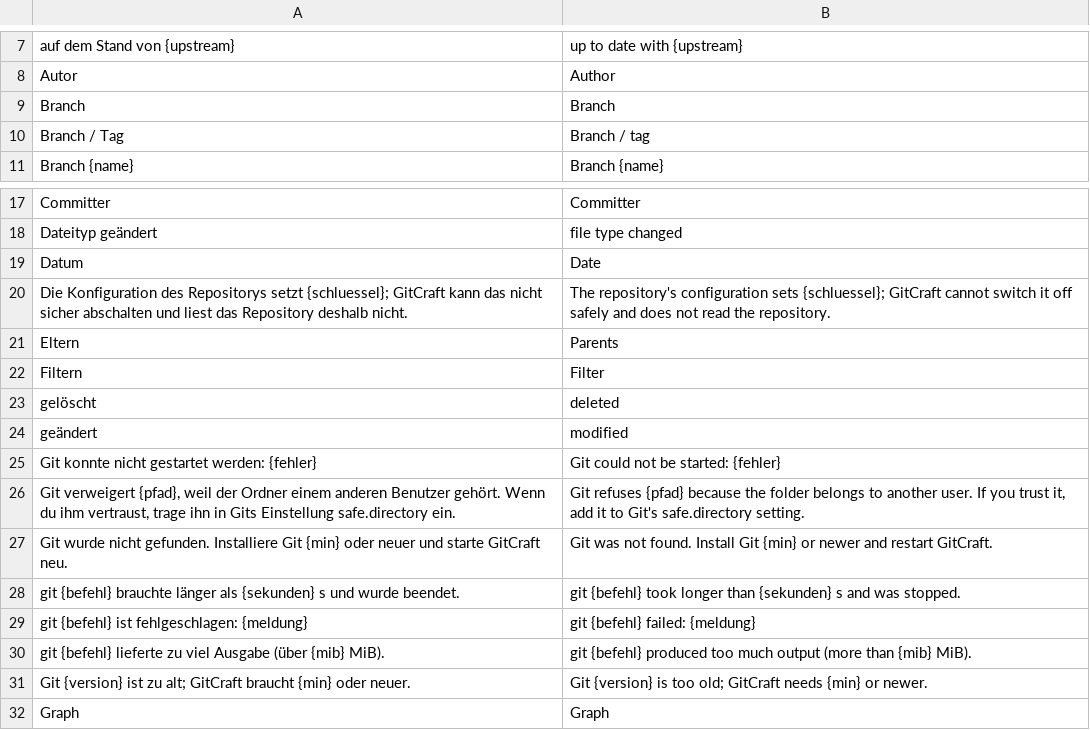
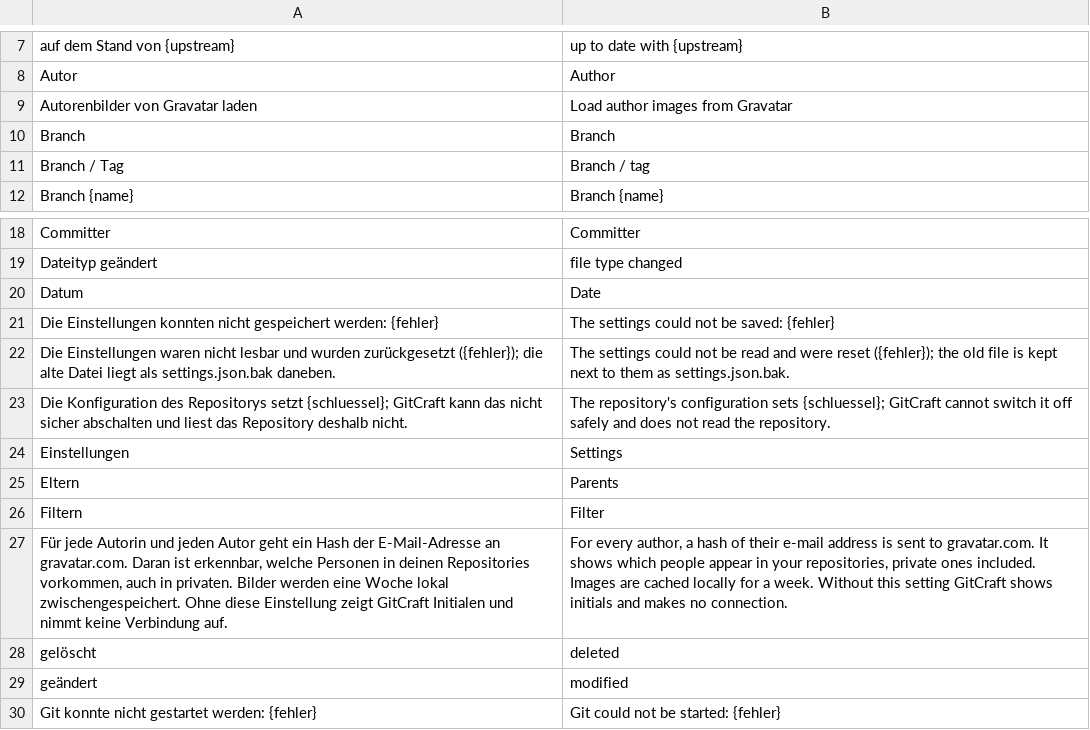
Before and after one commit to ONEFOLD-LABS/GitCraft, a TSV file: crates/ui/i18n/en.tsv, drawn as a sheet; only a part is shown, gaps mark what is left out; the shorter side is filled out with more unchanged rows.

Commit message:
Show author images from Gravatar, opt-in (#89)
* Show author images from Gravatar, opt-in

```diff
--- a/crates/ui/i18n/en.tsv
+++ b/crates/ui/i18n/en.tsv
@@ -8,2 +8,3 @@ auf dem Stand von {upstream}	up to date with {upstream}
 Autor	Author
+Autorenbilder von Gravatar laden	Load author images from Gravatar
 Branch	Branch
@@ -19,5 +20,9 @@ Dateityp geändert	file type changed
 Datum	Date
+Die Einstellungen konnten nicht gespeichert werden: {fehler}	The settings could not be saved: {fehler}
+Die Einstellungen waren nicht lesbar und wurden zurückgesetzt ({fehler}); die alte Datei liegt als settings.json.bak daneben.	The settings could not be read and were reset ({fehler}); the old file is kept next to them as settings.json.bak.
 Die Konfiguration des Repositorys setzt {schluessel}; GitCraft kann das nicht sicher abschalten und liest das Repository deshalb nicht.	The repository's configuration sets {schluessel}; GitCraft cannot switch it off safely and does not read the repository.
+Einstellungen	Settings
 Eltern	Parents
 Filtern	Filter
+Für jede Autorin und jeden Autor geht ein Hash der E-Mail-Adresse an gravatar.com. Daran ist erkennbar, welche Personen in deinen Repositories vorkommen, auch in privaten. Bilder werden eine Woche lokal zwischengespeichert. Ohne diese Einstellung zeigt GitCraft Initialen und nimmt keine Verbindung auf.	For every author, a hash of their e-mail address is sent to gravatar.com. It shows which people appear in your repositories, private ones included. Images are cached locally for a week. Without this setting GitCraft shows initials and makes no connection.
 gelöscht	deleted
```
Also changed, not shown: 10 other files.
